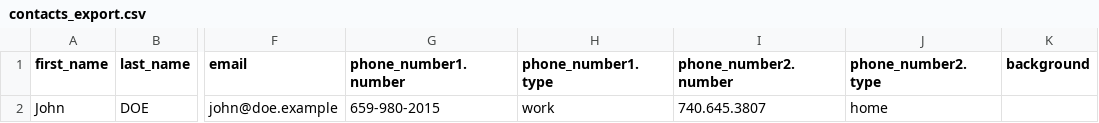
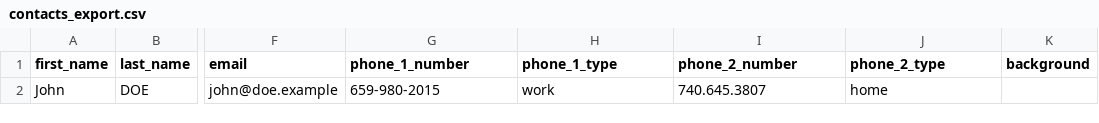
Before and after one commit to jjacuna/crm, a CSV file: src/contacts/contacts_export.csv, drawn as a sheet; only a part is shown, gaps mark what is left out; the diff names each change by its address in the sheet, - before the commit and + after, or states it on an @@ line.

Commit message:
Fix(crm): Set phone number into split fields

```diff
--- a/src/contacts/contacts_export.csv
+++ b/src/contacts/contacts_export.csv
-G1: phone_number1.number
+G1: phone_1_number
-H1: phone_number1.type
+H1: phone_1_type
-I1: phone_number2.number
+I1: phone_2_number
-J1: phone_number2.type
+J1: phone_2_type
```
Also changed, not shown: 7 other files.
